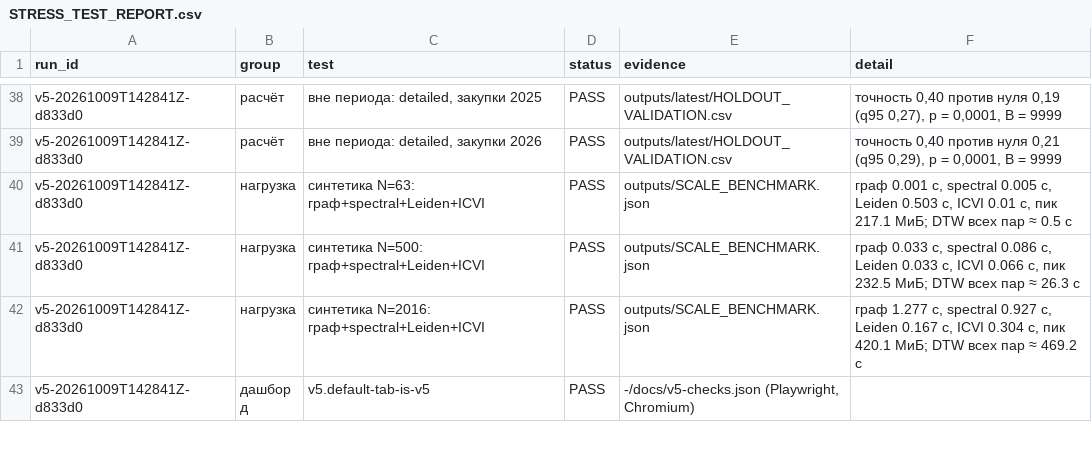
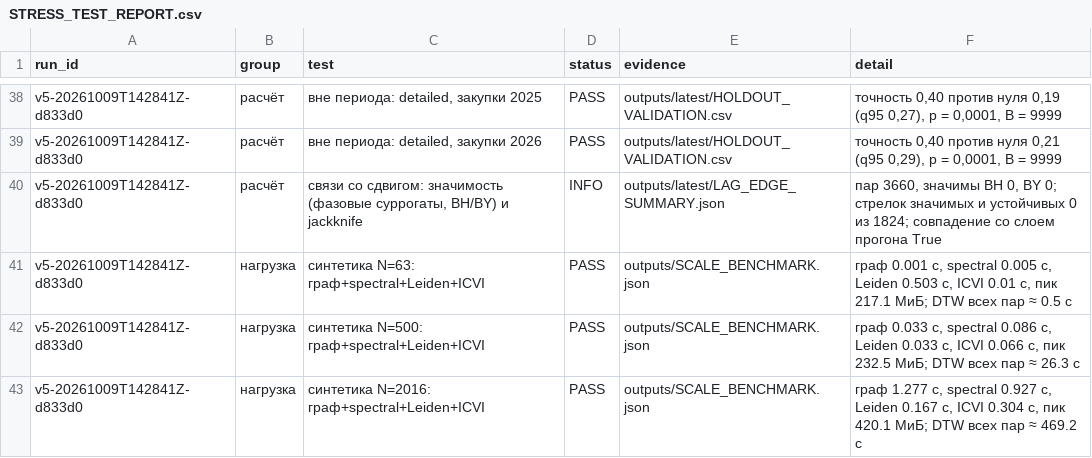
Before and after one commit to nikitasabinin962-cell/MEOW-AND-GAV, a CSV file: econtypes_v5/docs/STRESS_TEST_REPORT.csv, drawn as a sheet; only a part is shown, gaps mark what is left out; the shorter side is filled out with more unchanged rows.

```diff
--- a/econtypes_v5/docs/STRESS_TEST_REPORT.csv
+++ b/econtypes_v5/docs/STRESS_TEST_REPORT.csv
@@ -39,2 +39,3 @@ v5-20261009T142841Z-d833d0,расчёт,"вне периода: detailed, зак
 v5-20261009T142841Z-d833d0,расчёт,"вне периода: detailed, закупки 2026",PASS,outputs/latest/HOLDOUT_VALIDATION.csv,"точность 0,40 против нуля 0,21 (q95 0,29), p = 0,0001, B = 9999"
+v5-20261009T142841Z-d833d0,расчёт,"связи со сдвигом: значимость (фазовые суррогаты, BH/BY) и jackknife",INFO,outputs/latest/LAG_EDGE_SUMMARY.json,"пар 3660, значимы BH 0, BY 0; стрелок значимых и устойчивых 0 из 1824; совпадение со слоем прогона True"
 v5-20261009T142841Z-d833d0,нагрузка,синтетика N=63: граф+spectral+Leiden+ICVI,PASS,outputs/SCALE_BENCHMARK.json,"граф 0.001 с, spectral 0.005 с, Leiden 0.503 с, ICVI 0.01 с, пик 217.1 МиБ; DTW всех пар ≈ 0.5 с"
```
Also changed, not shown: 14 other files.
